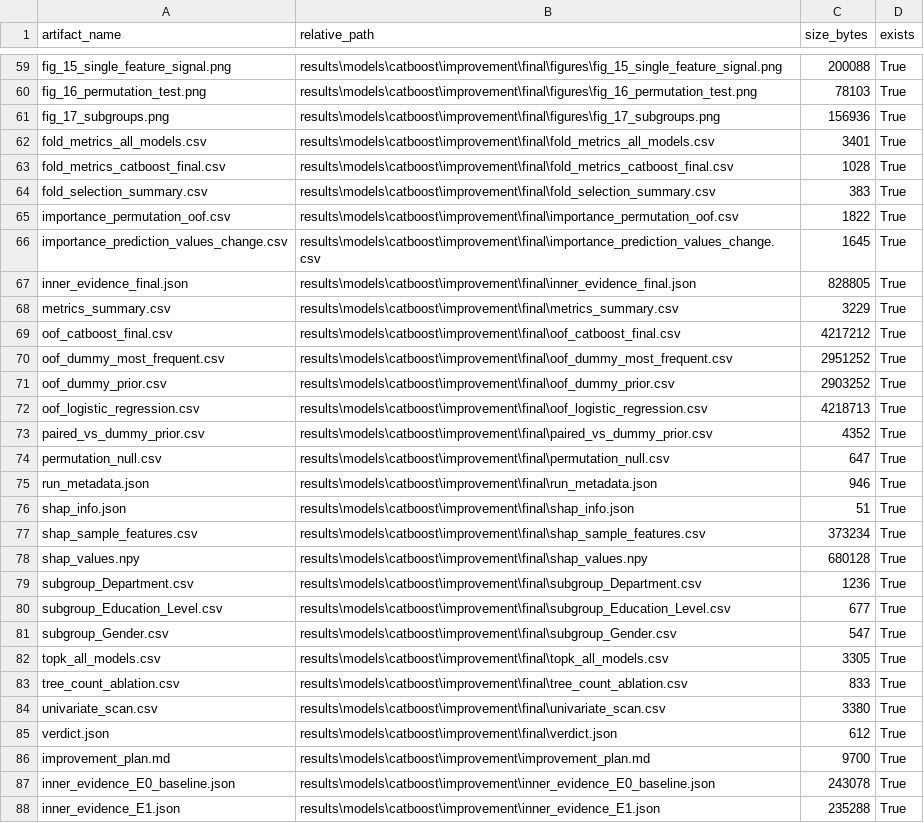
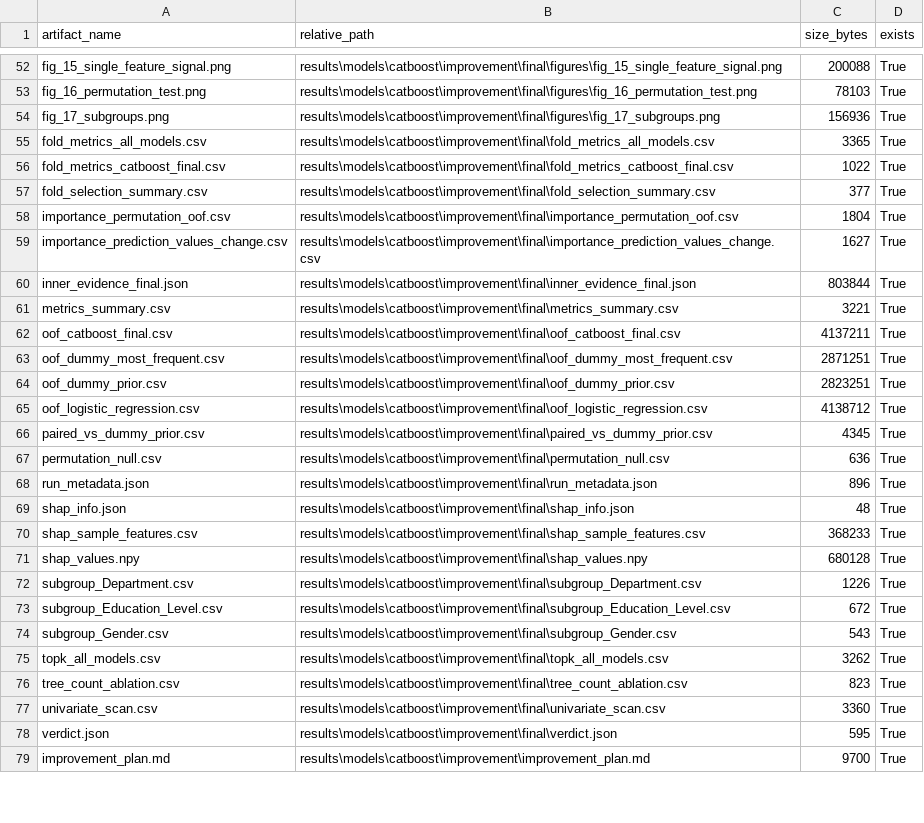
Before and after one commit to Sankalpa-KMCP/Employee_Resignation_Prediction, a CSV file: results/models/catboost/catboost_output_manifest.csv, drawn as a sheet; only a part is shown, gaps mark what is left out; the diff covers the shown part only.

```diff
--- a/results/models/catboost/catboost_output_manifest.csv
+++ b/results/models/catboost/catboost_output_manifest.csv
@@ -61,28 +54,26 @@ fig_16_permutation_test.png,results\models\catboost\improvement\final\figures\fi
 fig_17_subgroups.png,results\models\catboost\improvement\final\figures\fig_17_subgroups.png,156936,True
-fold_metrics_all_models.csv,results\models\catboost\improvement\final\fold_metrics_all_models.csv,3401,True
-fold_metrics_catboost_final.csv,results\models\catboost\improvement\final\fold_metrics_catboost_final.csv,1028,True
-fold_selection_summary.csv,results\models\catboost\improvement\final\fold_selection_summary.csv,383,True
-importance_permutation_oof.csv,results\models\catboost\improvement\final\importance_permutation_oof.csv,1822,True
-importance_prediction_values_change.csv,results\models\catboost\improvement\final\importance_prediction_values_change.csv,1645,True
-inner_evidence_final.json,results\models\catboost\improvement\final\inner_evidence_final.json,828805,True
-metrics_summary.csv,results\models\catboost\improvement\final\metrics_summary.csv,3229,True
-oof_catboost_final.csv,results\models\catboost\improvement\final\oof_catboost_final.csv,4217212,True
-oof_dummy_most_frequent.csv,results\models\catboost\improvement\final\oof_dummy_most_frequent.csv,2951252,True
-oof_dummy_prior.csv,results\models\catboost\improvement\final\oof_dummy_prior.csv,2903252,True
-oof_logistic_regression.csv,results\models\catboost\improvement\final\oof_logistic_regression.csv,4218713,True
-paired_vs_dummy_prior.csv,results\models\catboost\improvement\final\paired_vs_dummy_prior.csv,4352,True
-permutation_null.csv,results\models\catboost\improvement\final\permutation_null.csv,647,True
-run_metadata.json,results\models\catboost\improvement\final\run_metadata.json,946,True
-shap_info.json,results\models\catboost\improvement\final\shap_info.json,51,True
-shap_sample_features.csv,results\models\catboost\improvement\final\shap_sample_features.csv,373234,True
+fold_metrics_all_models.csv,results\models\catboost\improvement\final\fold_metrics_all_models.csv,3365,True
+fold_metrics_catboost_final.csv,results\models\catboost\improvement\final\fold_metrics_catboost_final.csv,1022,True
+fold_selection_summary.csv,results\models\catboost\improvement\final\fold_selection_summary.csv,377,True
+importance_permutation_oof.csv,results\models\catboost\improvement\final\importance_permutation_oof.csv,1804,True
+importance_prediction_values_change.csv,results\models\catboost\improvement\final\importance_prediction_values_change.csv,1627,True
+inner_evidence_final.json,results\models\catboost\improvement\final\inner_evidence_final.json,803844,True
+metrics_summary.csv,results\models\catboost\improvement\final\metrics_summary.csv,3221,True
+oof_catboost_final.csv,results\models\catboost\improvement\final\oof_catboost_final.csv,4137211,True
+oof_dummy_most_frequent.csv,results\models\catboost\improvement\final\oof_dummy_most_frequent.csv,2871251,True
+oof_dummy_prior.csv,results\models\catboost\improvement\final\oof_dummy_prior.csv,2823251,True
+oof_logistic_regression.csv,results\models\catboost\improvement\final\oof_logistic_regression.csv,4138712,True
+paired_vs_dummy_prior.csv,results\models\catboost\improvement\final\paired_vs_dummy_prior.csv,4345,True
+permutation_null.csv,results\models\catboost\improvement\final\permutation_null.csv,636,True
+run_metadata.json,results\models\catboost\improvement\final\run_metadata.json,896,True
+shap_info.json,results\models\catboost\improvement\final\shap_info.json,48,True
+shap_sample_features.csv,results\models\catboost\improvement\final\shap_sample_features.csv,368233,True
 shap_values.npy,results\models\catboost\improvement\final\shap_values.npy,680128,True
-subgroup_Department.csv,results\models\catboost\improvement\final\subgroup_Department.csv,1236,True
-subgroup_Education_Level.csv,results\models\catboost\improvement\final\subgroup_Education_Level.csv,677,True
-subgroup_Gender.csv,results\models\catboost\improvement\final\subgroup_Gender.csv,547,True
-topk_all_models.csv,results\models\catboost\improvement\final\topk_all_models.csv,3305,True
-tree_count_ablation.csv,results\models\catboost\improvement\final\tree_count_ablation.csv,833,True
-univariate_scan.csv,results\models\catboost\improvement\final\univariate_scan.csv,3380,True
-verdict.json,results\models\catboost\improvement\final\verdict.json,612,True
+subgroup_Department.csv,results\models\catboost\improvement\final\subgroup_Department.csv,1226,True
+subgroup_Education_Level.csv,results\models\catboost\improvement\final\subgroup_Education_Level.csv,672,True
+subgroup_Gender.csv,results\models\catboost\improvement\final\subgroup_Gender.csv,543,True
+topk_all_models.csv,results\models\catboost\improvement\final\topk_all_models.csv,3262,True
+tree_count_ablation.csv,results\models\catboost\improvement\final\tree_count_ablation.csv,823,True
+univariate_scan.csv,results\models\catboost\improvement\final\univariate_scan.csv,3360,True
+verdict.json,results\models\catboost\improvement\final\verdict.json,595,True
 improvement_plan.md,results\models\catboost\improvement\improvement_plan.md,9700,True
-inner_evidence_E0_baseline.json,results\models\catboost\improvement\inner_evidence_E0_baseline.json,243078,True
-inner_evidence_E1.json,results\models\catboost\improvement\inner_evidence_E1.json,235288,True
```
Also changed, not shown: 5 added rows, 26 removed rows and 40 edited cells elsewhere in this file, results/models/catboost/catboost_feature_importance.csv, results/models/catboost/catboost_fold_candidate_selection.csv, 54 other files.
